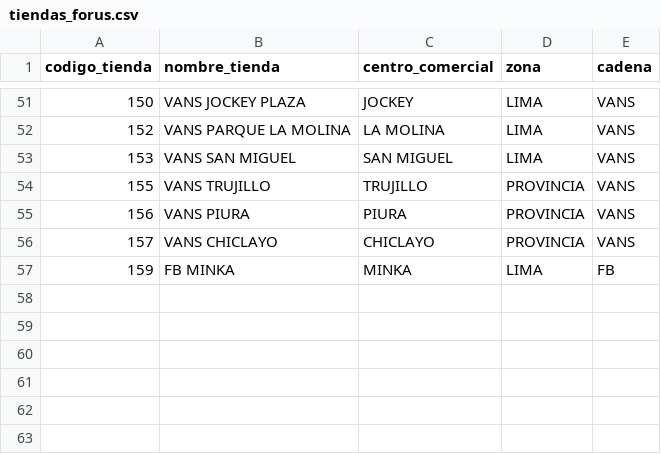
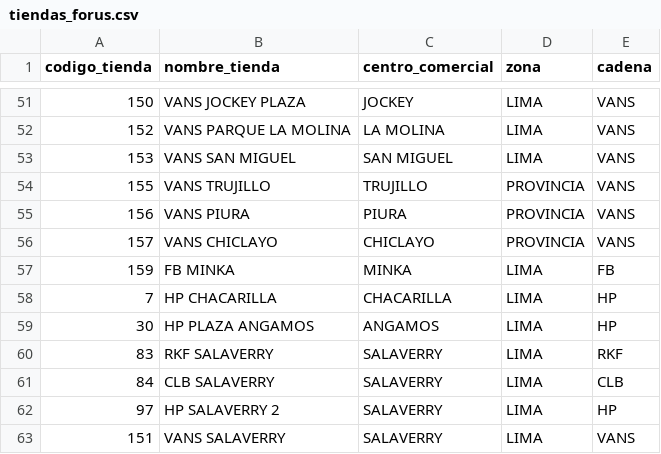
Before and after one commit to HugoCamara7/ForusIQ, a CSV file: src/forusight/config/tiendas_forus.csv, drawn as a sheet; only a part is shown, gaps mark what is left out; the diff names each change by its address in the sheet, - before the commit and + after, or states it on an @@ line.

```diff
--- a/src/forusight/config/tiendas_forus.csv
+++ b/src/forusight/config/tiendas_forus.csv
+row 58: 7 | HP CHACARILLA | CHACARILLA | LIMA | HP
+row 59: 30 | HP PLAZA ANGAMOS | ANGAMOS | LIMA | HP
+row 60: 83 | RKF SALAVERRY | SALAVERRY | LIMA | RKF
+row 61: 84 | CLB SALAVERRY | SALAVERRY | LIMA | CLB
+row 62: 97 | HP SALAVERRY 2 | SALAVERRY | LIMA | HP
+row 63: 151 | VANS SALAVERRY | SALAVERRY | LIMA | VANS
```
Also changed, not shown: 2 other files.
